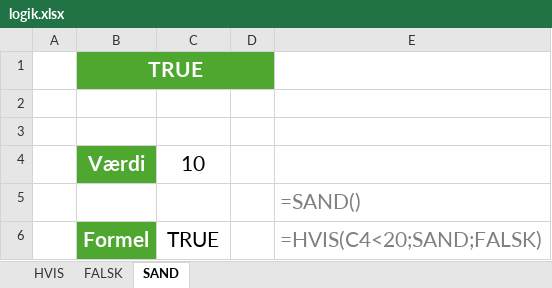
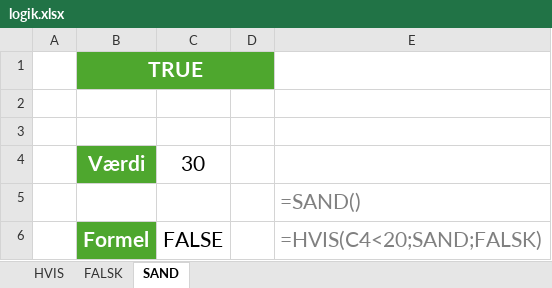
Before and after one commit to officegeek/www, an Excel workbook: static/files/funktioner/logik.xlsx, sheet SAND, drawn as a sheet; values as stored, in another font and other column widths than the file's, no borders; the diff names each change by its address in the sheet, - before the commit and + after, or states it on an @@ line.

```diff
--- a/static/files/funktioner/logik.xlsx (sheet SAND)
+++ b/static/files/funktioner/logik.xlsx (sheet SAND)
-C4: 10
+C4: 30
-C6: TRUE
+C6: FALSE
```
Also changed, not shown: sheet HVIS, sheet FALSK, formulas that keep their value.
